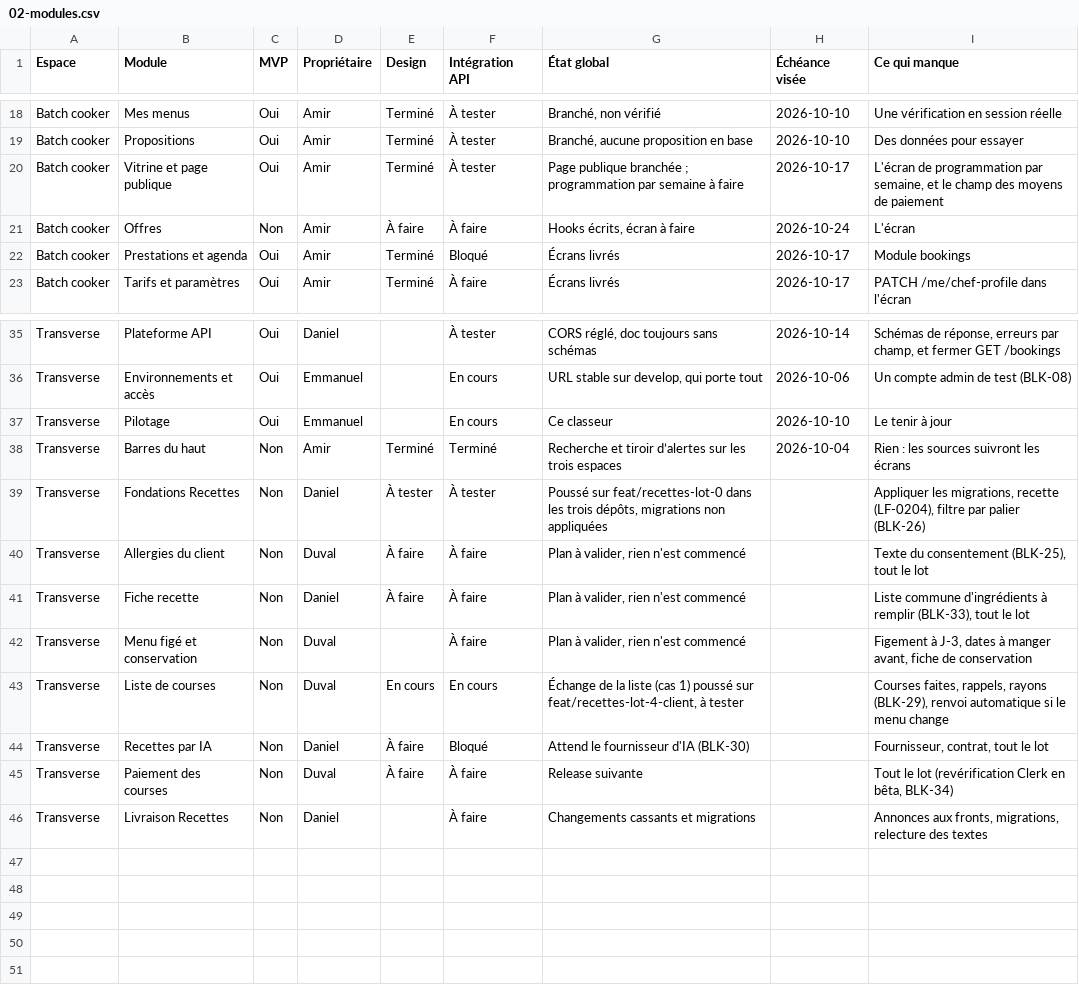
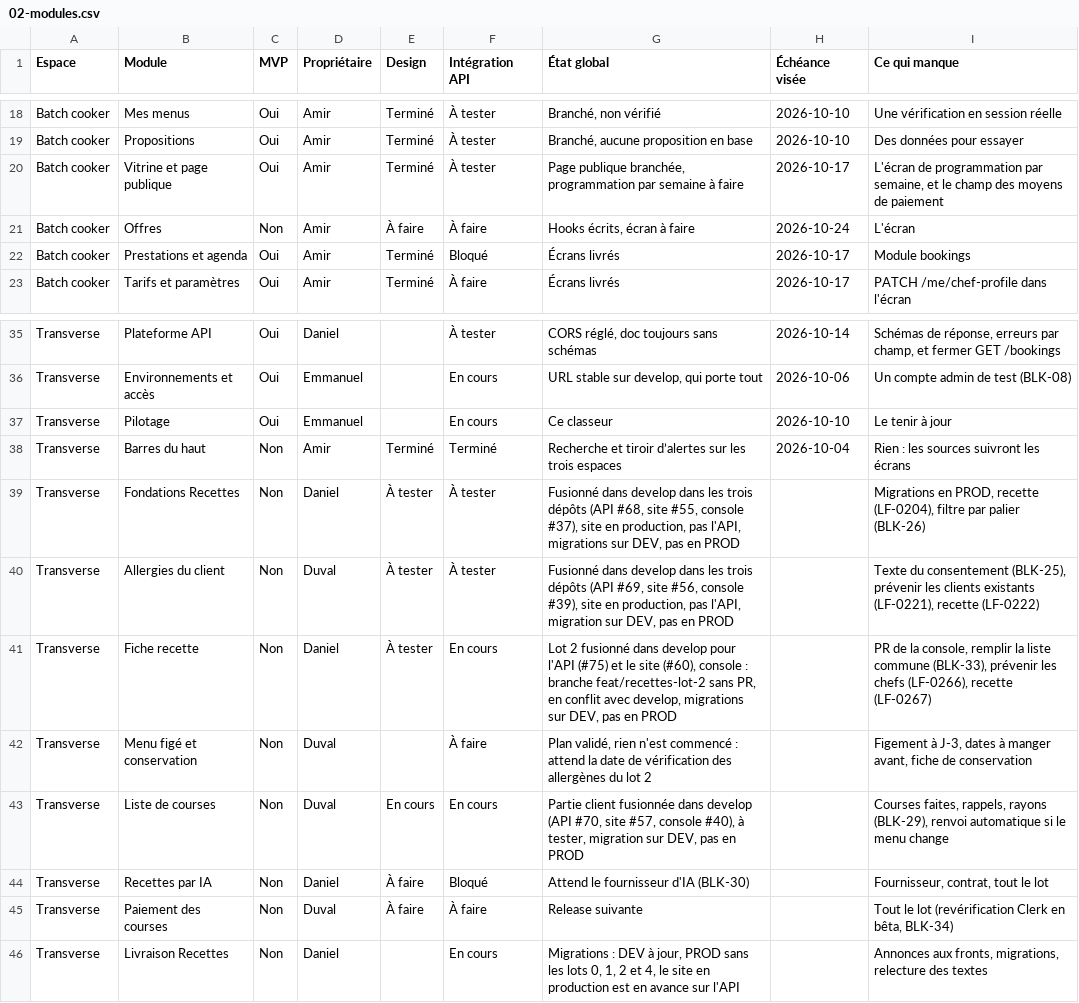
Before and after one commit to LabsFood/batchcooking-web, a CSV file: docs/pilotage/02-modules.csv, drawn as a sheet; only a part is shown, gaps mark what is left out.

```diff
--- a/docs/pilotage/02-modules.csv
+++ b/docs/pilotage/02-modules.csv
@@ -19,3 +19,3 @@ Batch cooker;Mes menus;Oui;Amir;Terminé;À tester;Branché, non vérifié;2026-
 Batch cooker;Propositions;Oui;Amir;Terminé;À tester;Branché, aucune proposition en base;2026-10-10;Des données pour essayer
-Batch cooker;Vitrine et page publique;Oui;Amir;Terminé;À tester;"Page publique branchée ; programmation par semaine à faire";2026-10-17;L'écran de programmation par semaine, et le champ des moyens de paiement
+Batch cooker;Vitrine et page publique;Oui;Amir;Terminé;À tester;Page publique branchée, programmation par semaine à faire;2026-10-17;L'écran de programmation par semaine, et le champ des moyens de paiement
 Batch cooker;Offres;Non;Amir;À faire;À faire;Hooks écrits, écran à faire;2026-10-24;L'écran
@@ -38,9 +38,9 @@ Transverse;Pilotage;Oui;Emmanuel;;En cours;Ce classeur;2026-10-10;Le tenir à jo
 Transverse;Barres du haut;Non;Amir;Terminé;Terminé;Recherche et tiroir d’alertes sur les trois espaces;2026-10-04;Rien : les sources suivront les écrans
-Transverse;Fondations Recettes;Non;Daniel;À tester;À tester;Poussé sur feat/recettes-lot-0 dans les trois dépôts, migrations non appliquées;;Appliquer les migrations, recette (LF-0204), filtre par palier (BLK-26)
-Transverse;Allergies du client;Non;Duval;À faire;À faire;Plan à valider, rien n'est commencé;;Texte du consentement (BLK-25), tout le lot
-Transverse;Fiche recette;Non;Daniel;À faire;À faire;Plan à valider, rien n'est commencé;;Liste commune d'ingrédients à remplir (BLK-33), tout le lot
-Transverse;Menu figé et conservation;Non;Duval;;À faire;Plan à valider, rien n'est commencé;;Figement à J-3, dates à manger avant, fiche de conservation
-Transverse;Liste de courses;Non;Duval;En cours;En cours;Échange de la liste (cas 1) poussé sur feat/recettes-lot-4-client, à tester;;Courses faites, rappels, rayons (BLK-29), renvoi automatique si le menu change
+Transverse;Fondations Recettes;Non;Daniel;À tester;À tester;Fusionné dans develop dans les trois dépôts (API #68, site #55, console #37), site en production, pas l'API, migrations sur DEV, pas en PROD;;Migrations en PROD, recette (LF-0204), filtre par palier (BLK-26)
+Transverse;Allergies du client;Non;Duval;À tester;À tester;Fusionné dans develop dans les trois dépôts (API #69, site #56, console #39), site en production, pas l'API, migration sur DEV, pas en PROD;;Texte du consentement (BLK-25), prévenir les clients existants (LF-0221), recette (LF-0222)
+Transverse;Fiche recette;Non;Daniel;À tester;En cours;Lot 2 fusionné dans develop pour l'API (#75) et le site (#60), console : branche feat/recettes-lot-2 sans PR, en conflit avec develop, migrations sur DEV, pas en PROD;;PR de la console, remplir la liste commune (BLK-33), prévenir les chefs (LF-0266), recette (LF-0267)
+Transverse;Menu figé et conservation;Non;Duval;;À faire;Plan validé, rien n'est commencé : attend la date de vérification des allergènes du lot 2;;Figement à J-3, dates à manger avant, fiche de conservation
+Transverse;Liste de courses;Non;Duval;En cours;En cours;Partie client fusionnée dans develop (API #70, site #57, console #40), à tester, migration sur DEV, pas en PROD;;Courses faites, rappels, rayons (BLK-29), renvoi automatique si le menu change
 Transverse;Recettes par IA;Non;Daniel;À faire;Bloqué;Attend le fournisseur d'IA (BLK-30);;Fournisseur, contrat, tout le lot
 Transverse;Paiement des courses;Non;Duval;À faire;À faire;Release suivante;;Tout le lot (revérification Clerk en bêta, BLK-34)
-Transverse;Livraison Recettes;Non;Daniel;;À faire;Changements cassants et migrations;;Annonces aux fronts, migrations, relecture des textes
+Transverse;Livraison Recettes;Non;Daniel;;En cours;Migrations : DEV à jour, PROD sans les lots 0, 1, 2 et 4, le site en production est en avance sur l'API;;Annonces aux fronts, migrations, relecture des textes
```
Also changed, not shown: docs/pilotage/03-bugs-blocages.csv, docs/pilotage/04-commentaires.csv, 1 other file.
